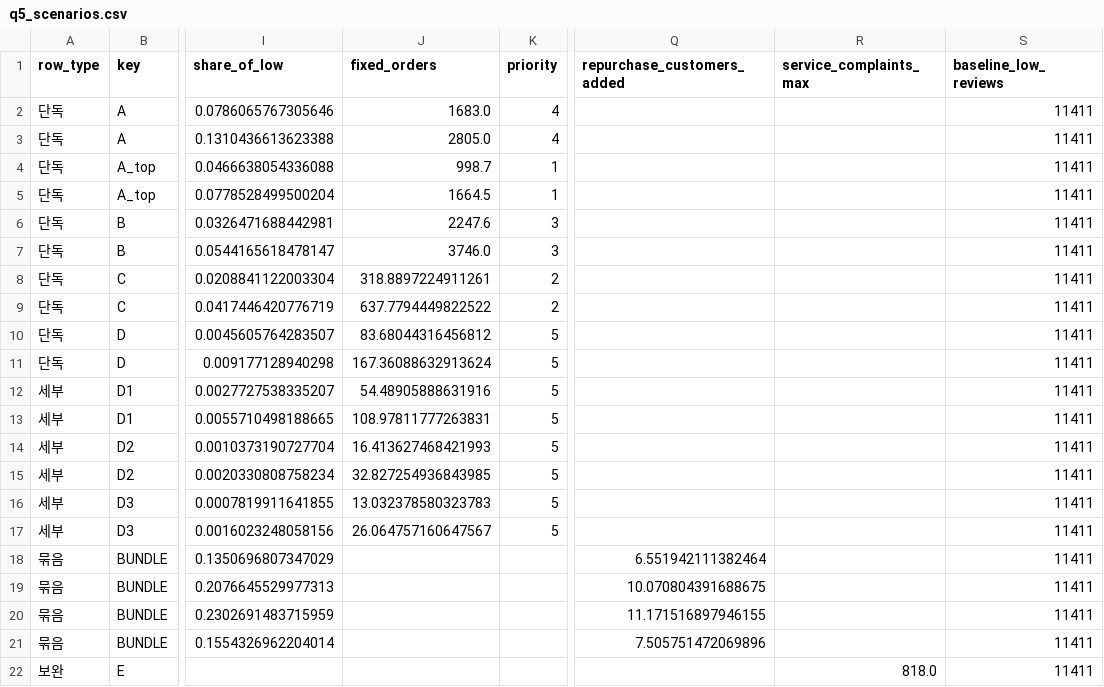
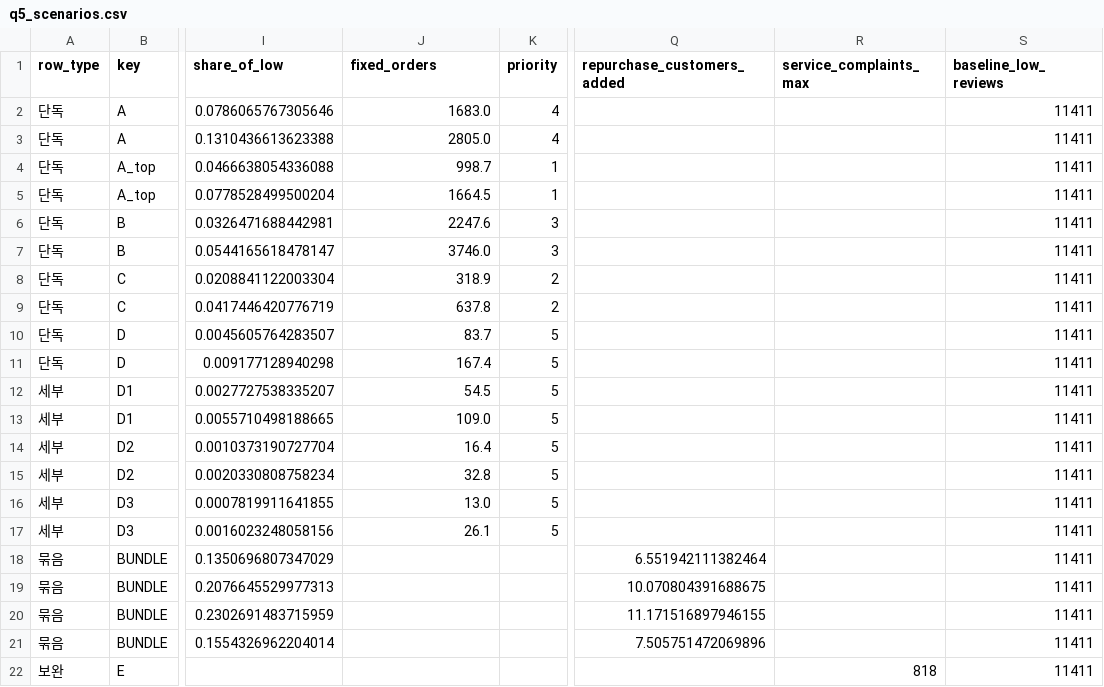
Before and after one commit to hyunsung6608/olist-analysis, a CSV file: data/tableau/q5_scenarios.csv, drawn as a sheet; only a part is shown, gaps mark what is left out; the diff names each change by its address in the sheet, - before the commit and + after, or states it on an @@ line.

```diff
--- a/data/tableau/q5_scenarios.csv
+++ b/data/tableau/q5_scenarios.csv
-J8 (fixed_orders): 318.8897224911261
+J8 (fixed_orders): 318.9
-J9 (fixed_orders): 637.7794449822522
+J9 (fixed_orders): 637.8
-J10 (fixed_orders): 83.68044316456812
+J10 (fixed_orders): 83.7
-J11 (fixed_orders): 167.36088632913624
+J11 (fixed_orders): 167.4
-J12 (fixed_orders): 54.48905888631916
+J12 (fixed_orders): 54.5
-J13 (fixed_orders): 108.97811777263831
+J13 (fixed_orders): 109.0
-J14 (fixed_orders): 16.413627468421993
+J14 (fixed_orders): 16.4
-J15 (fixed_orders): 32.827254936843985
+J15 (fixed_orders): 32.8
-J16 (fixed_orders): 13.032378580323783
+J16 (fixed_orders): 13.0
-J17 (fixed_orders): 26.064757160647567
+J17 (fixed_orders): 26.1
-R22 (service_complaints_max): 818.0
+R22 (service_complaints_max): 818
```
Also changed, not shown: data/tableau/state_summary.csv, 2 other files.
